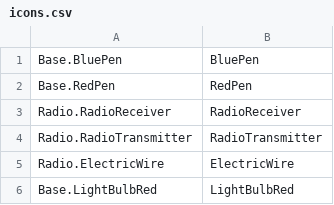
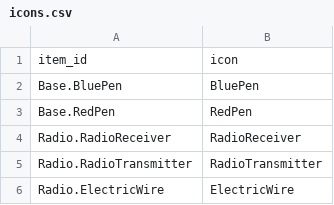
Before and after one commit to Vaileasys/pz-wiki_parser, a CSV file: resources/icons.csv, drawn as a sheet; only a part is shown; the shorter side is filled out with more unchanged rows; the diff names each change by its address in the sheet, - before the commit and + after, or states it on an @@ line.

Commit message:
new get_icon function

```diff
--- a/resources/icons.csv
+++ b/resources/icons.csv
+row 1: item_id | icon
```
Also changed, not shown: 9 other files.
